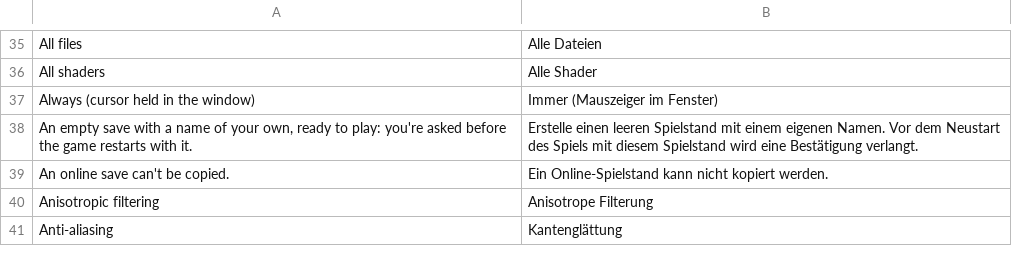
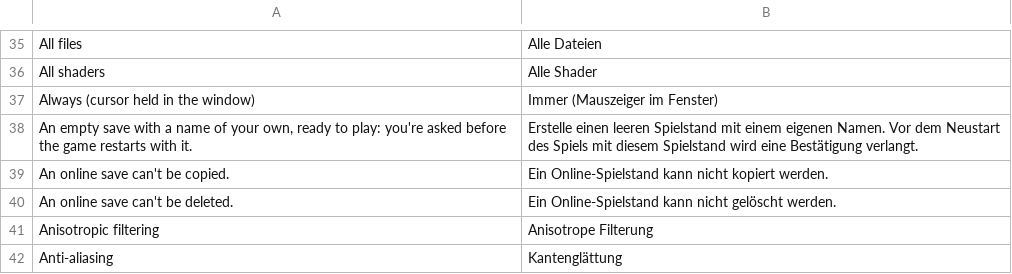
Before and after one commit to lucabravi/MonZaMac, a TSV file: i18n/catalog/de.tsv, drawn as a sheet; only a part is shown, gaps mark what is left out; the diff names each change by its address in the sheet, - before the commit and + after, or states it on an @@ line.

```diff
--- a/i18n/catalog/de.tsv
+++ b/i18n/catalog/de.tsv
+row 40: An online save can't be deleted. | Ein Online-Spielstand kann nicht gelöscht werden.
```
Also changed, not shown: i18n/catalog/fr.tsv, i18n/catalog/ja.tsv, 15 other files.
